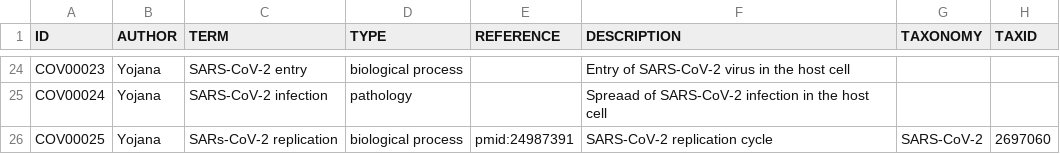
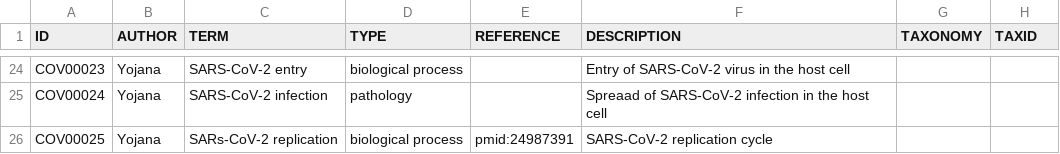
Before and after one commit to covid19kg/covid19kg, a CSV file: supplement/terminology.csv, drawn as a sheet; only a part is shown, gaps mark what is left out.

Commit message:
Update terminology.csv

```diff
--- a/supplement/terminology.csv
+++ b/supplement/terminology.csv
@@ -25,2 +25,2 @@ COV00023,Yojana,SARS-CoV-2 entry,biological process,,Entry of SARS-CoV-2 virus i
 COV00024,Yojana,SARS-CoV-2 infection,pathology,,Spreaad of SARS-CoV-2 infection in the host cell,,
-COV00025,Yojana,SARs-CoV-2 replication,biological process,pmid:24987391,SARS-CoV-2 replication cycle,SARS-CoV-2,2697060
+COV00025,Yojana,SARs-CoV-2 replication,biological process,pmid:24987391,SARS-CoV-2 replication cycle,,
```
